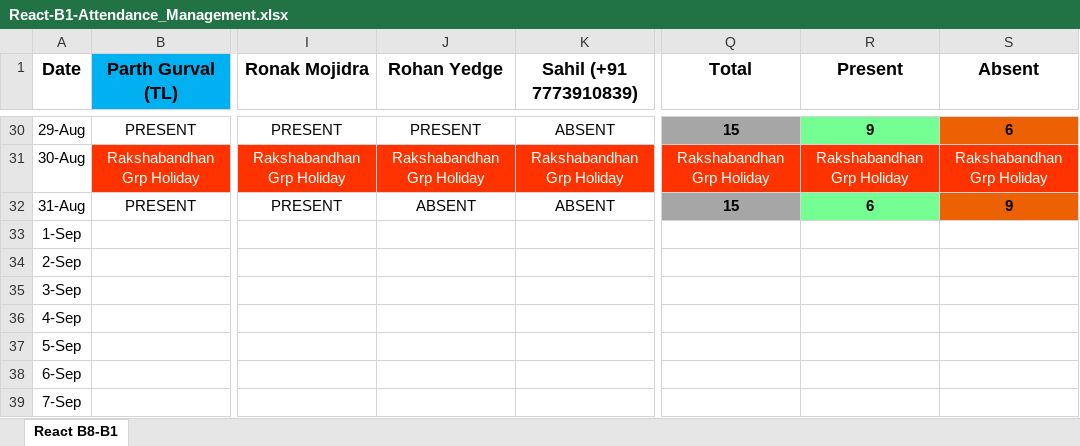
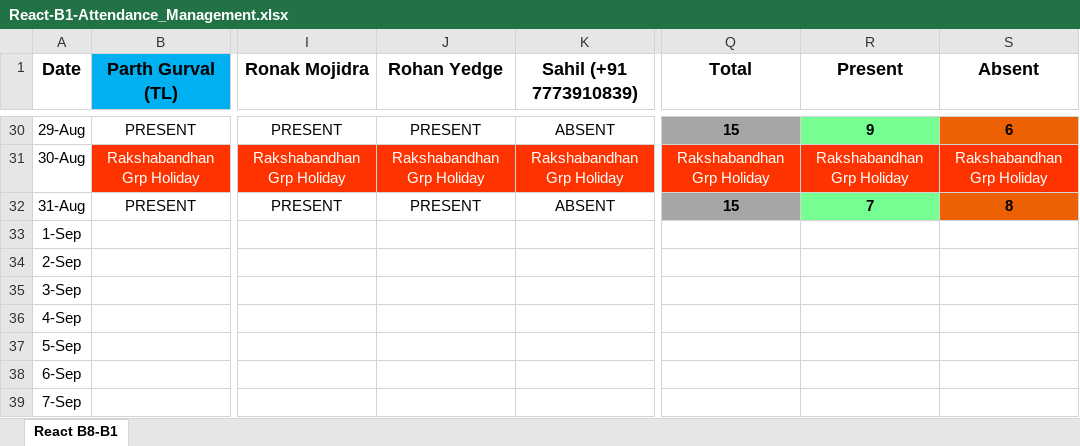
Before and after one commit to ParthGurval/JSLearing, an Excel workbook: React-B1-Attendance_Management.xlsx, sheet React B8-B1, drawn as a sheet; only a part is shown, gaps mark what is left out; values as stored, in another font and other column widths than the file's, no borders; the diff names each change by its address in the sheet, - before the commit and + after, or states it on an @@ line.

Commit message:
Attendance Update 31-08-2023
Attendance Update 31-08-2023

```diff
--- a/React-B1-Attendance_Management.xlsx (sheet React B8-B1)
+++ b/React-B1-Attendance_Management.xlsx (sheet React B8-B1)
-J32 (Rohan Yedge): ABSENT
+J32 (Rohan Yedge): PRESENT
-R32 (Present): 6
+R32 (Present): 7
-S32 (Absent): 9
+S32 (Absent): 8
```
